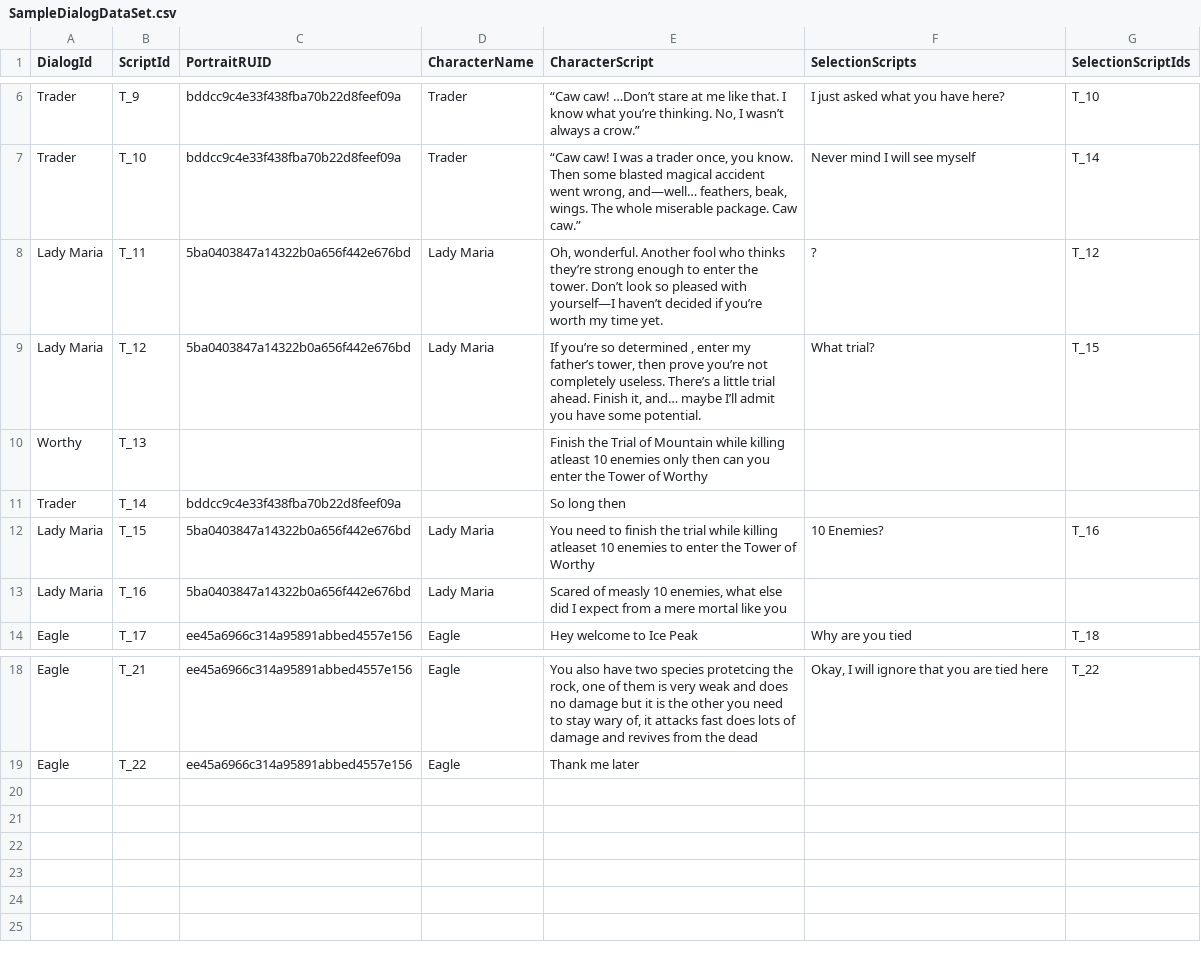
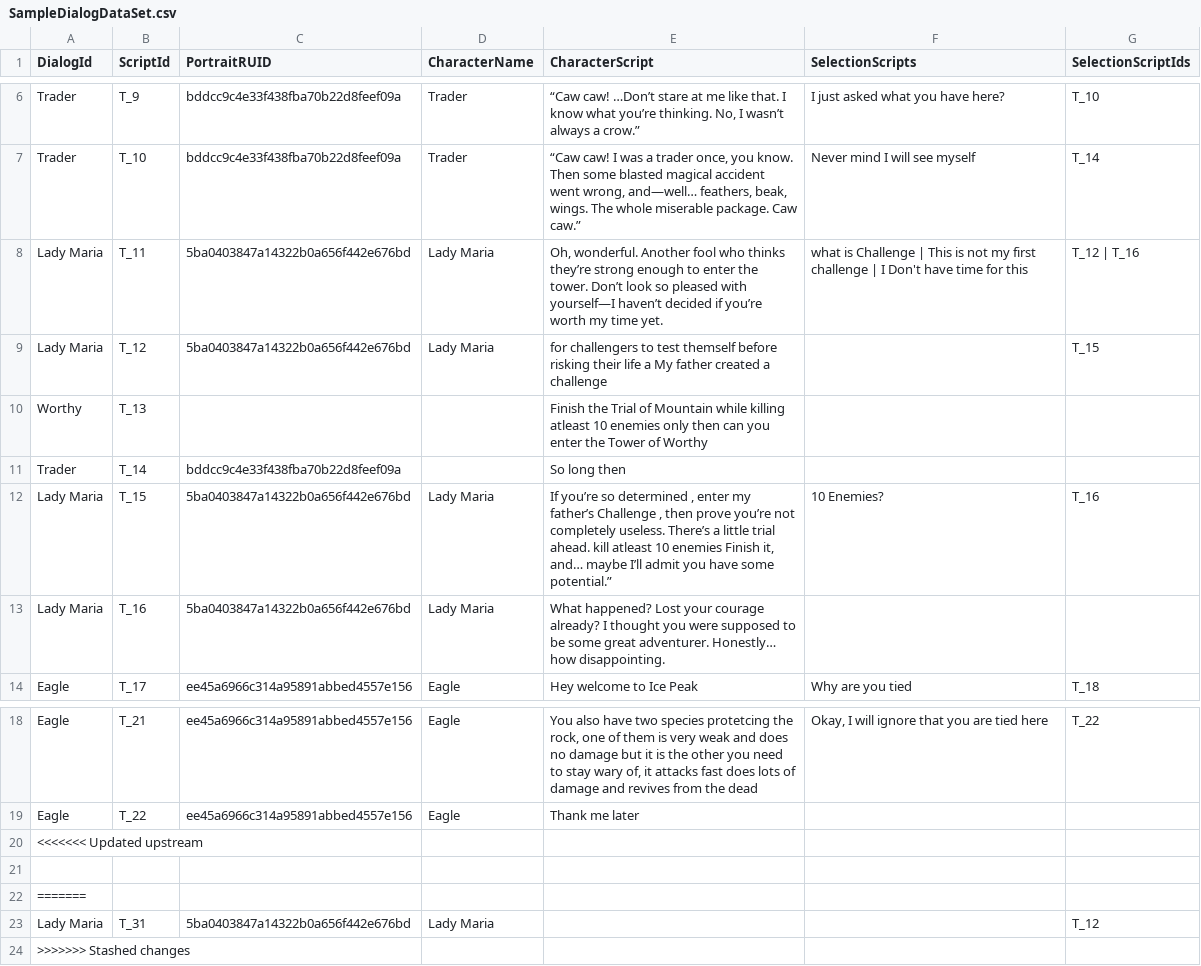
Before and after one commit to Sushant-Sudan-12/MSW_ShieldHero, a CSV file: RootDesk/MyDesk/dialog-package/MyDesk/Dialog/Sample/SampleDialogDataSet.csv, drawn as a sheet; only a part is shown, gaps mark what is left out.

Commit message:
dailogs

```diff
--- a/RootDesk/MyDesk/dialog-package/MyDesk/Dialog/Sample/SampleDialogDataSet.csv
+++ b/RootDesk/MyDesk/dialog-package/MyDesk/Dialog/Sample/SampleDialogDataSet.csv
@@ -7,8 +7,8 @@ Trader,T_9,bddcc9c4e33f438fba70b22d8feef09a,Trader,"“Caw caw! …Don’t stare
 Trader,T_10,bddcc9c4e33f438fba70b22d8feef09a,Trader,"“Caw caw! I was a trader once, you know. Then some blasted magical accident went wrong, and—well… feathers, beak, wings. The whole miserable package. Caw caw.”",Never mind I will see myself,T_14
-Lady Maria,T_11,5ba0403847a14322b0a656f442e676bd,Lady Maria,"Oh, wonderful. Another fool who thinks they’re strong enough to enter the tower. Don’t look so pleased with yourself—I haven’t decided if you’re worth my time yet.",?,T_12
-Lady Maria,T_12,5ba0403847a14322b0a656f442e676bd,Lady Maria,"If you’re so determined , enter my father’s tower, then prove you’re not completely useless. There’s a little trial ahead. Finish it, and… maybe I’ll admit you have some potential. ",What trial?,T_15
+Lady Maria,T_11,5ba0403847a14322b0a656f442e676bd,Lady Maria,"Oh, wonderful. Another fool who thinks they’re strong enough to enter the tower. Don’t look so pleased with yourself—I haven’t decided if you’re worth my time yet.",what is Challenge | This is not my first challenge | I Don't have time for this  ,T_12 | T_16
+Lady Maria,T_12,5ba0403847a14322b0a656f442e676bd,Lady Maria,for challengers to test themself before risking their life a My father  created a challenge,,T_15
 Worthy,T_13,,,Finish the Trial of Mountain while killing atleast 10 enemies only then can you enter the Tower of Worthy,,
 Trader,T_14,bddcc9c4e33f438fba70b22d8feef09a,,So long then,,
-Lady Maria,T_15,5ba0403847a14322b0a656f442e676bd,Lady Maria,You need to finish the trial while killing atleaset 10 enemies to enter the Tower of Worthy,10 Enemies?,T_16
-Lady Maria,T_16,5ba0403847a14322b0a656f442e676bd,Lady Maria,"Scared of measly 10 enemies, what else did I expect from a mere mortal like you",,
+Lady Maria,T_15,5ba0403847a14322b0a656f442e676bd,Lady Maria,"If you’re so determined , enter my father’s Challenge , then prove you’re not completely useless. There’s a little trial ahead. kill atleast 10 enemies Finish it, and… maybe I’ll admit you have some potential.”",10 Enemies?,T_16
+Lady Maria,T_16,5ba0403847a14322b0a656f442e676bd,Lady Maria,What happened? Lost your courage already? I thought you were supposed to be some great adventurer. Honestly… how disappointing.,,
 Eagle,T_17,ee45a6966c314a95891abbed4557e156,Eagle,Hey welcome to Ice Peak,Why are you tied,T_18
@@ -19 +19,6 @@ Eagle,T_21,ee45a6966c314a95891abbed4557e156,Eagle,"You also have two species pro
 Eagle ,T_22,ee45a6966c314a95891abbed4557e156,Eagle,Thank me later,,
+<<<<<<< Updated upstream
+,,,,,,
+=======
+Lady Maria,T_31,5ba0403847a14322b0a656f442e676bd,Lady Maria,,,T_12
+>>>>>>> Stashed changes
```
